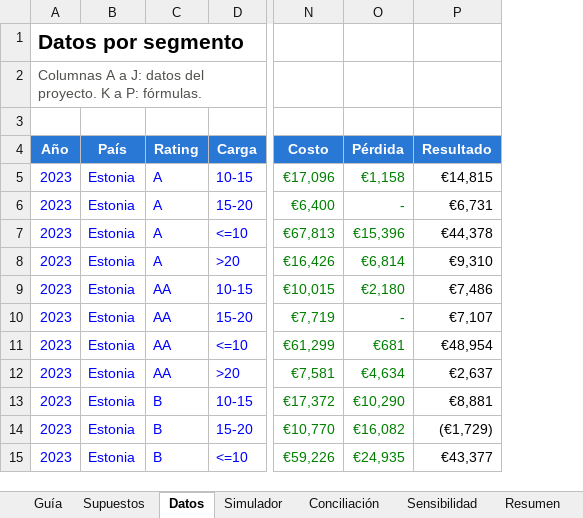
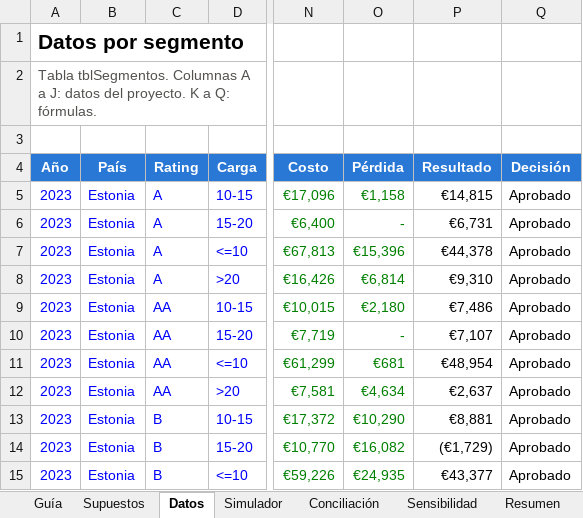
Before and after one commit to alvarez1lucas/umbrales-credito, an Excel workbook: excel/simulador_politica.xlsx, sheet Datos, drawn as a sheet; only a part is shown, gaps mark what is left out; values as stored, in another font and other column widths than the file's, no borders; table styles not drawn; the diff names each change by its address in the sheet, - before the commit and + after, or states it on an @@ line.

Commit message:
Excel: comparador de reglas, controles internos y datos como tabla
Cada regla concilia también aprobación y mora con el proyecto. Datos pasa a la
tabla tblSegmentos con la decisión de cada segmento, se validan los supuestos
y se agrega formato de impresión.

```diff
--- a/excel/simulador_politica.xlsx (sheet Datos)
+++ b/excel/simulador_politica.xlsx (sheet Datos)
+column Q (Decisión), rows 5-15: all Aprobado
-A2 (Año): Columnas A a J: datos del proyecto. K a P: fórmulas.
+A2 (Año): Tabla tblSegmentos. Columnas A a J: datos del proyecto. K a Q: fórmulas.
```
Also changed, not shown: sheet Conciliación, sheet Guía, formulas that keep their value, excel/simulador_politica_en.xlsx, 4 other files.
